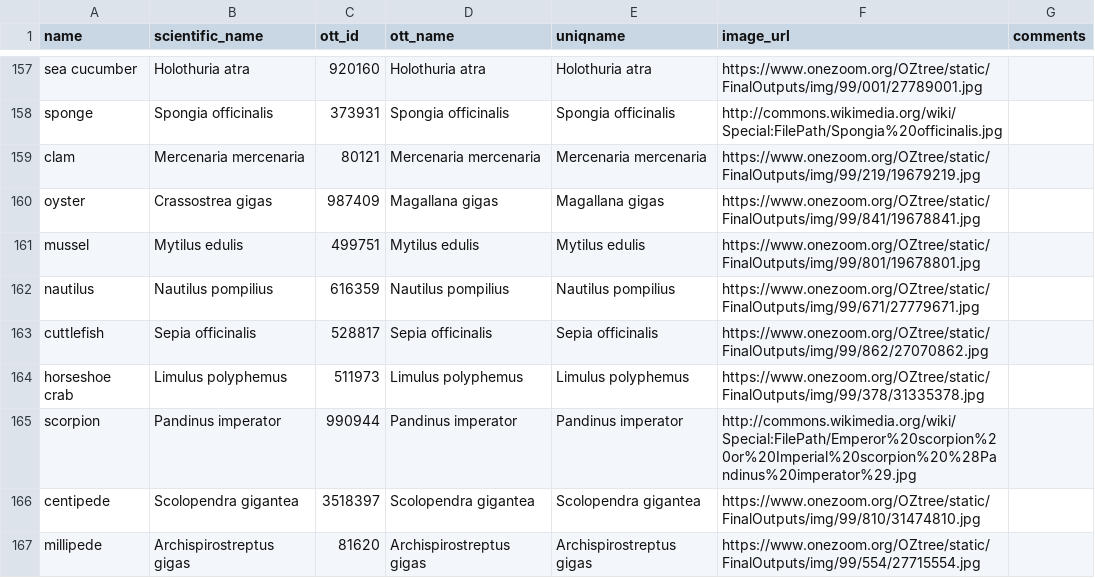
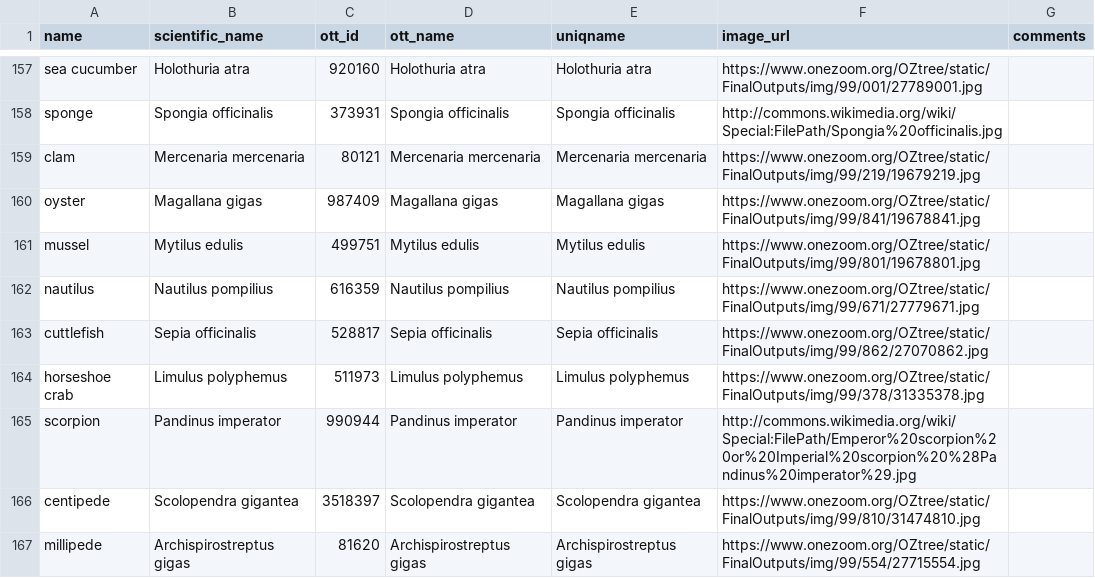
Before and after one commit to jacksonloper/catbunnyrailroad, a CSV file: taxa.csv, drawn as a sheet; only a part is shown, gaps mark what is left out; the diff covers the shown part only.

```diff
--- a/taxa.csv
+++ b/taxa.csv
@@ -159,3 +159,3 @@ sponge,Spongia officinalis,373931,Spongia officinalis,Spongia officinalis,http:/
 clam,Mercenaria mercenaria,80121,Mercenaria mercenaria,Mercenaria mercenaria,https://www.onezoom.org/OZtree/static/FinalOutputs/img/99/219/19679219.jpg,
-oyster,Crassostrea gigas,987409,Magallana gigas,Magallana gigas,https://www.onezoom.org/OZtree/static/FinalOutputs/img/99/841/19678841.jpg,
+oyster,Magallana gigas,987409,Magallana gigas,Magallana gigas,https://www.onezoom.org/OZtree/static/FinalOutputs/img/99/841/19678841.jpg,
 mussel,Mytilus edulis,499751,Mytilus edulis,Mytilus edulis,https://www.onezoom.org/OZtree/static/FinalOutputs/img/99/801/19678801.jpg,
```
Also changed, not shown: 6 edited cells elsewhere in this file, 3 other files.
